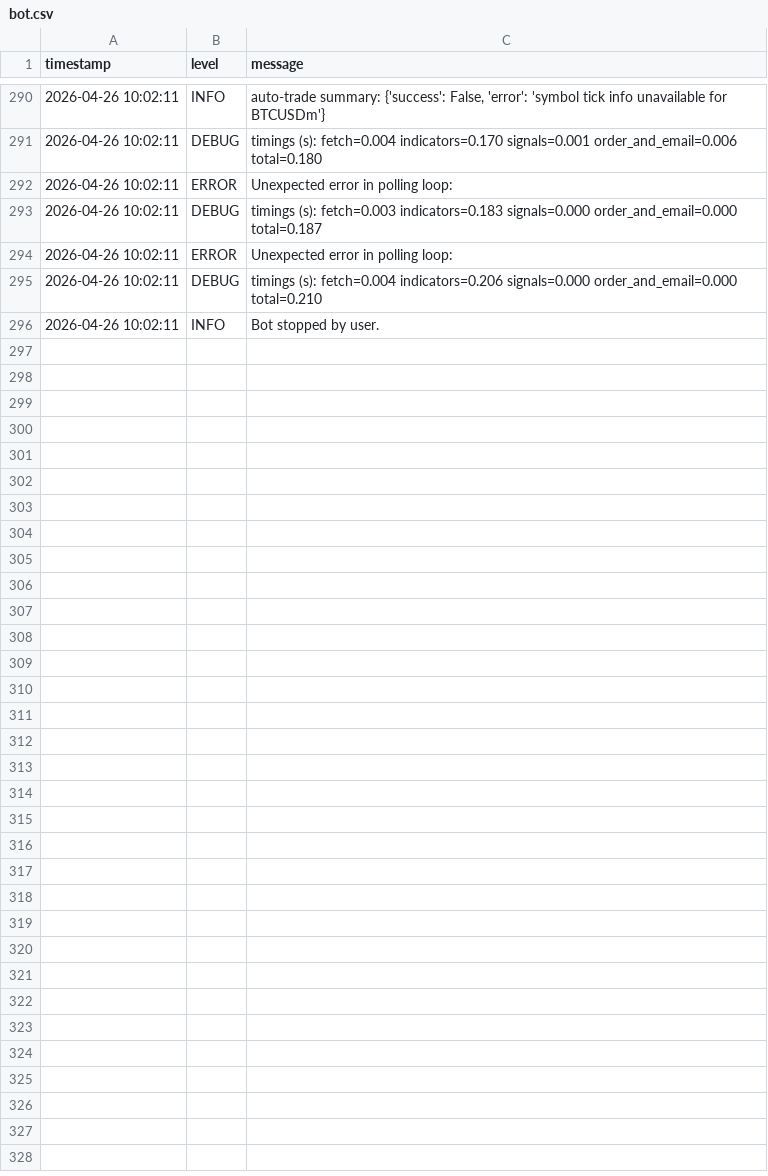
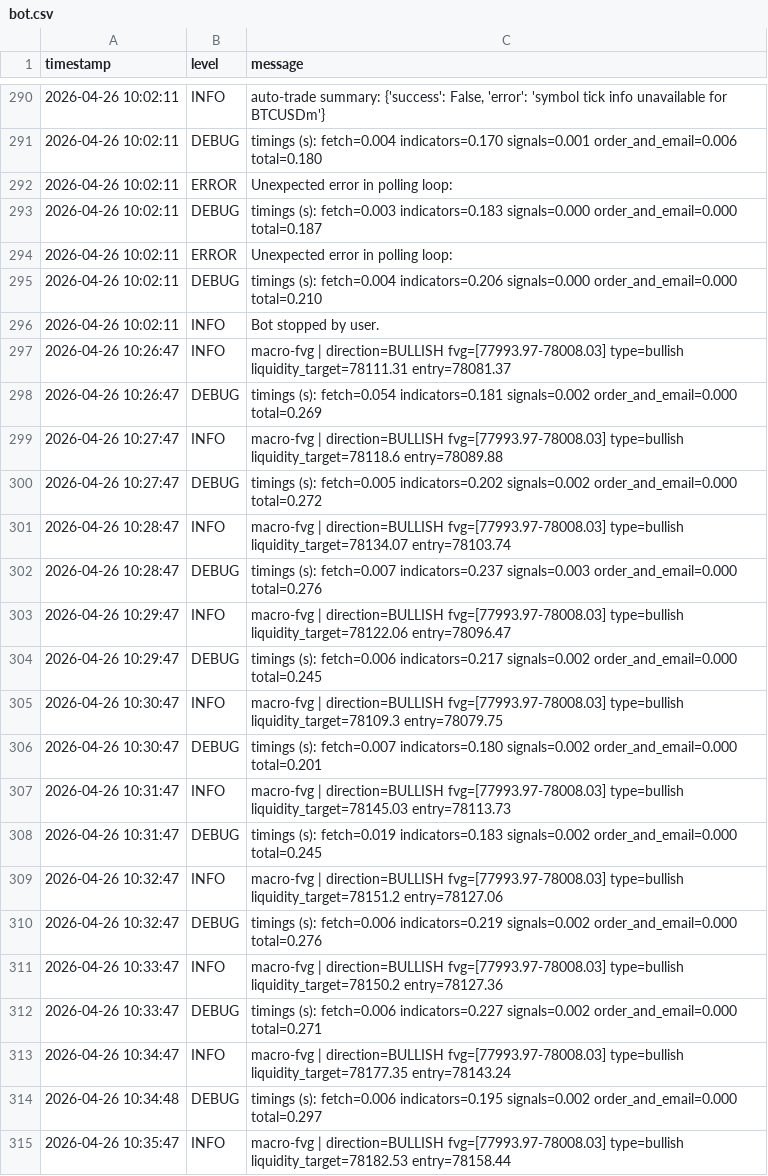
Before and after one commit to Mshudu9420/us-30-mt5-signal-bot, a CSV file: us30-signal-bot/logs/bot.csv, drawn as a sheet; only a part is shown, gaps mark what is left out; the diff covers the shown part only; the diff names each change by its address in the sheet, - before the commit and + after, or states it on an @@ line.

```diff
--- a/us30-signal-bot/logs/bot.csv
+++ b/us30-signal-bot/logs/bot.csv
+row 297: 2026-04-26 10:26:47 | INFO | macro-fvg | direction=BULLISH fvg=[77993.97-78008.03] type=bullish liquidity_target=78111.31 entry=78081.37
+row 298: 2026-04-26 10:26:47 | DEBUG | timings (s): fetch=0.054 indicators=0.181 signals=0.002 order_and_email=0.000 total=0.269
+row 299: 2026-04-26 10:27:47 | INFO | macro-fvg | direction=BULLISH fvg=[77993.97-78008.03] type=bullish liquidity_target=78118.6 entry=78089.88
+row 300: 2026-04-26 10:27:47 | DEBUG | timings (s): fetch=0.005 indicators=0.202 signals=0.002 order_and_email=0.000 total=0.272
+row 301: 2026-04-26 10:28:47 | INFO | macro-fvg | direction=BULLISH fvg=[77993.97-78008.03] type=bullish liquidity_target=78134.07 entry=78103.74
+row 302: 2026-04-26 10:28:47 | DEBUG | timings (s): fetch=0.007 indicators=0.237 signals=0.003 order_and_email=0.000 total=0.276
+row 303: 2026-04-26 10:29:47 | INFO | macro-fvg | direction=BULLISH fvg=[77993.97-78008.03] type=bullish liquidity_target=78122.06 entry=78096.47
+row 304: 2026-04-26 10:29:47 | DEBUG | timings (s): fetch=0.006 indicators=0.217 signals=0.002 order_and_email=0.000 total=0.245
+row 305: 2026-04-26 10:30:47 | INFO | macro-fvg | direction=BULLISH fvg=[77993.97-78008.03] type=bullish liquidity_target=78109.3 entry=78079.75
+row 306: 2026-04-26 10:30:47 | DEBUG | timings (s): fetch=0.007 indicators=0.180 signals=0.002 order_and_email=0.000 total=0.201
+row 307: 2026-04-26 10:31:47 | INFO | macro-fvg | direction=BULLISH fvg=[77993.97-78008.03] type=bullish liquidity_target=78145.03 entry=78113.73
+row 308: 2026-04-26 10:31:47 | DEBUG | timings (s): fetch=0.019 indicators=0.183 signals=0.002 order_and_email=0.000 total=0.245
+row 309: 2026-04-26 10:32:47 | INFO | macro-fvg | direction=BULLISH fvg=[77993.97-78008.03] type=bullish liquidity_target=78151.2 entry=78127.06
+row 310: 2026-04-26 10:32:47 | DEBUG | timings (s): fetch=0.006 indicators=0.219 signals=0.002 order_and_email=0.000 total=0.276
+row 311: 2026-04-26 10:33:47 | INFO | macro-fvg | direction=BULLISH fvg=[77993.97-78008.03] type=bullish liquidity_target=78150.2 entry=78127.36
+row 312: 2026-04-26 10:33:47 | DEBUG | timings (s): fetch=0.006 indicators=0.227 signals=0.002 order_and_email=0.000 total=0.271
+row 313: 2026-04-26 10:34:47 | INFO | macro-fvg | direction=BULLISH fvg=[77993.97-78008.03] type=bullish liquidity_target=78177.35 entry=78143.24
+row 314: 2026-04-26 10:34:48 | DEBUG | timings (s): fetch=0.006 indicators=0.195 signals=0.002 order_and_email=0.000 total=0.297
+row 315: 2026-04-26 10:35:47 | INFO | macro-fvg | direction=BULLISH fvg=[77993.97-78008.03] type=bullish liquidity_target=78182.53 entry=78158.44
```
Also changed, not shown: 23 added rows elsewhere in this file, 1 other file.
